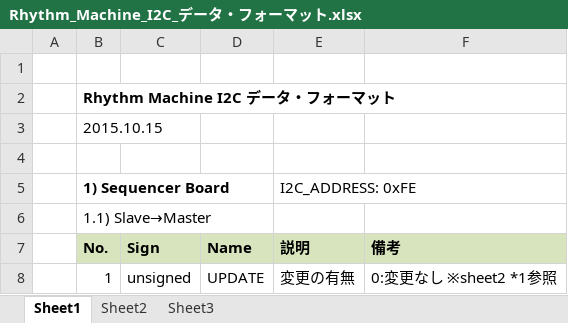
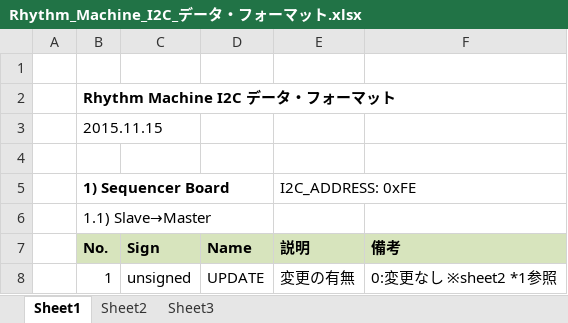
Before and after one commit to ryood/RhythmMachine, an Excel workbook: Rhythm_Machine_I2C_データ・フォーマット.xlsx, sheet Sheet1, drawn as a sheet; only a part is shown; values as stored, in another font and other column widths than the file's, no borders; the diff names each change by its address in the sheet, - before the commit and + after, or states it on an @@ line.

```diff
--- a/Rhythm_Machine_I2C_データ・フォーマット.xlsx (sheet Sheet1)
+++ b/Rhythm_Machine_I2C_データ・フォーマット.xlsx (sheet Sheet1)
-B3: 2015.10.15
+B3: 2015.11.15
```
Also changed, not shown: 12 other files.
